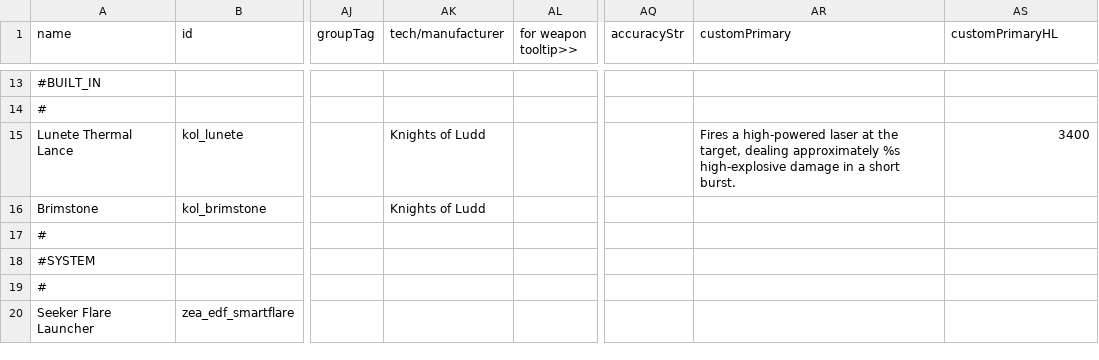
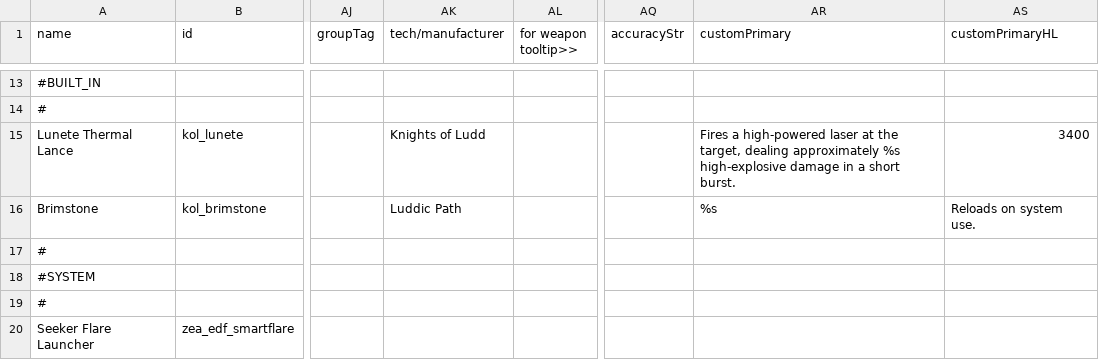
Before and after one commit to Dal-041/Knights_of_Ludd, a CSV file: data/weapons/weapon_data.csv, drawn as a sheet; only a part is shown, gaps mark what is left out; the diff names each change by its address in the sheet, - before the commit and + after, or states it on an @@ line.

```diff
--- a/data/weapons/weapon_data.csv
+++ b/data/weapons/weapon_data.csv
-AK16 (tech/manufacturer): Knights of Ludd
+AK16 (tech/manufacturer): Luddic Path
-AR16 (customPrimary): (empty)
+AR16 (customPrimary): %s
-AS16 (customPrimaryHL): (empty)
+AS16 (customPrimaryHL): Reloads on system use.
```
Also changed, not shown: data/strings/descriptions.csv.
